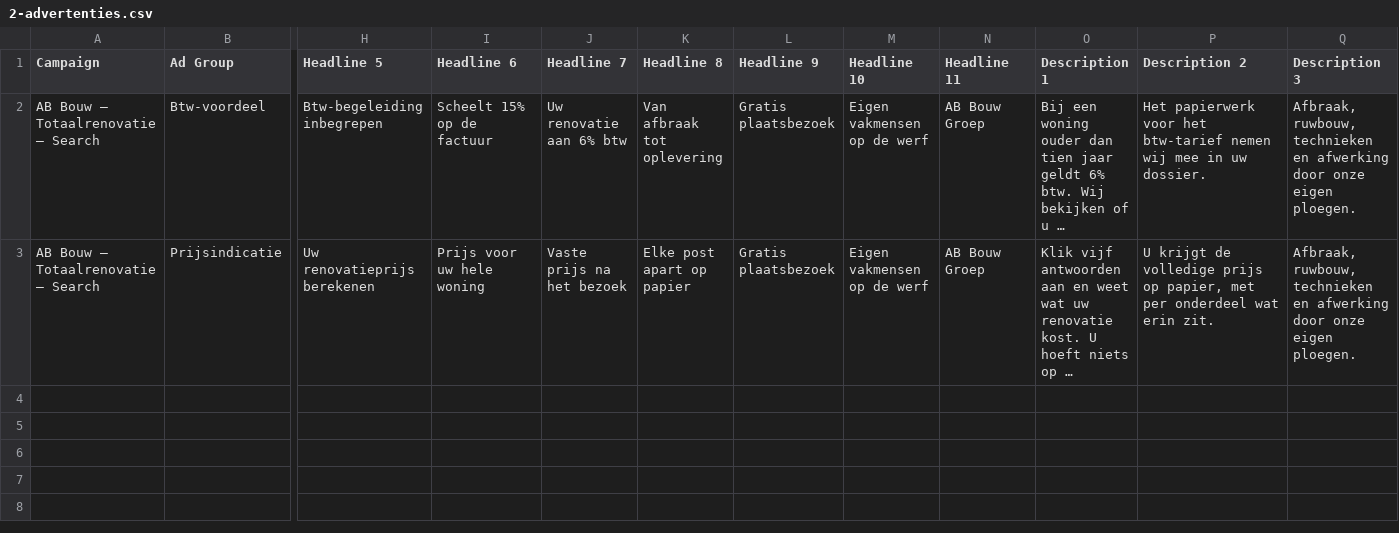
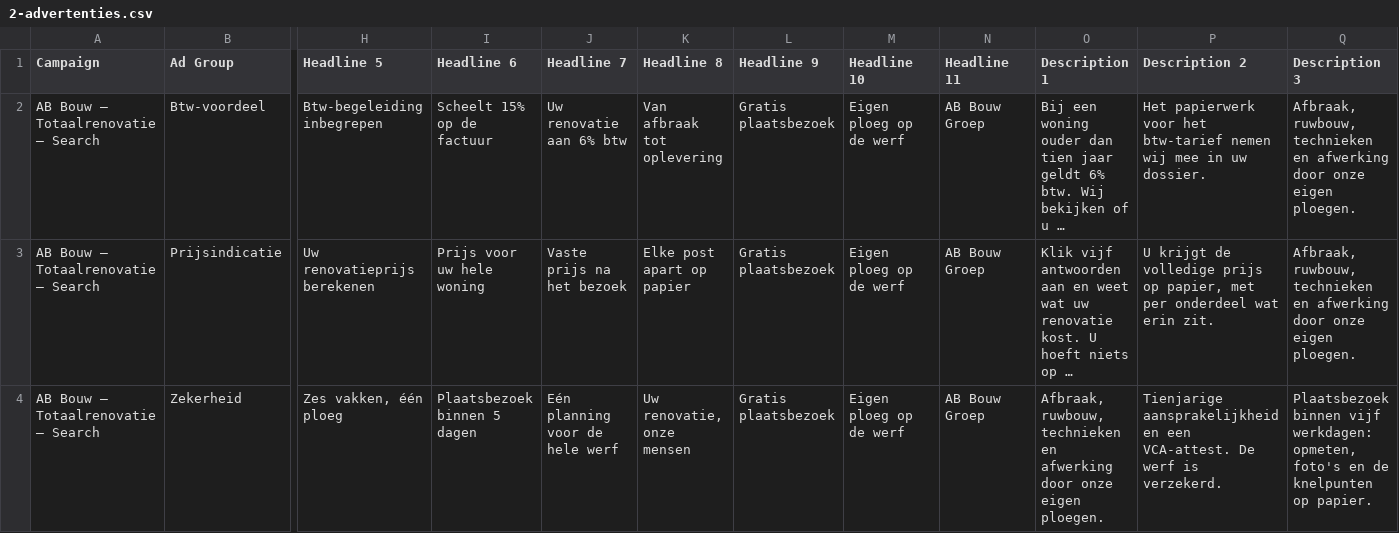
Before and after one commit to babbaxanma-dotcom/pixelperfect-photo-painter, a CSV file: ads/totaalrenovatie/2-advertenties.csv, drawn as a sheet; only a part is shown, gaps mark what is left out; long unchanged cells end in …; rows hold the shown columns only; the diff names each change by its address in the sheet, - before the commit and + after, or states it on an @@ line.

```diff
--- a/ads/totaalrenovatie/2-advertenties.csv
+++ b/ads/totaalrenovatie/2-advertenties.csv
-M2:M3 (Headline 10): Eigen vakmensen op de werf
+M2:M3 (Headline 10): Eigen ploeg op de werf
+row 4: AB Bouw — Totaalrenovatie — Search | Zekerheid | Zes vakken, één ploeg | Plaatsbezoek binnen 5 dagen | Eén planning voor de hele werf | Uw renovatie, onze mensen | Gratis plaatsbezoek | Eigen ploeg op de werf | AB Bouw Groep | Afbraak, ruwbouw, technieken en afwerking door onze eigen ploegen. | Tienjarige aansprakelijkheid en een VCA-attest. De werf is verzekerd. | Plaatsbezoek binnen vijf werkdagen: opmeten, foto's en de knelpunten op papier.
```
Also changed, not shown: ads/totaalrenovatie/4-sitelinks.csv, 14 other files.
